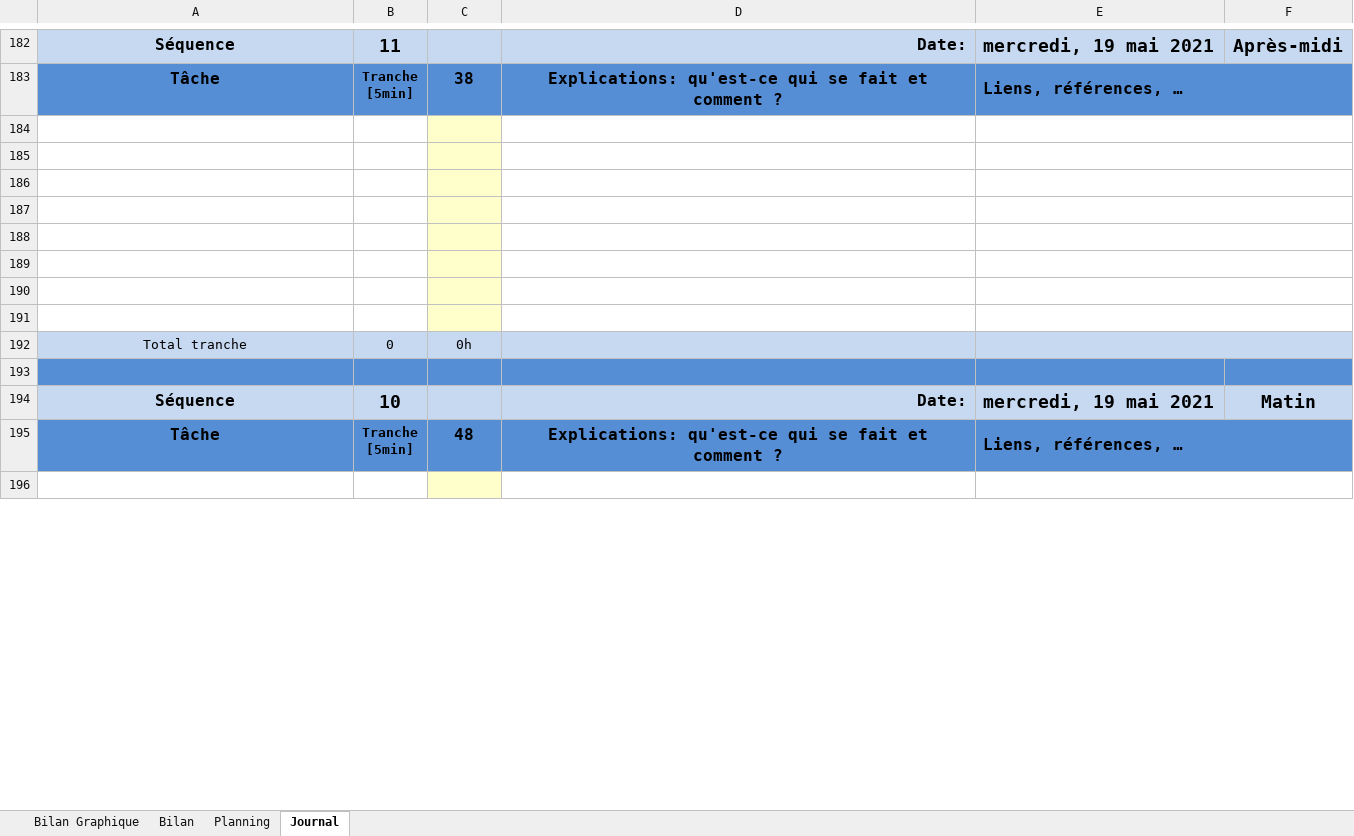
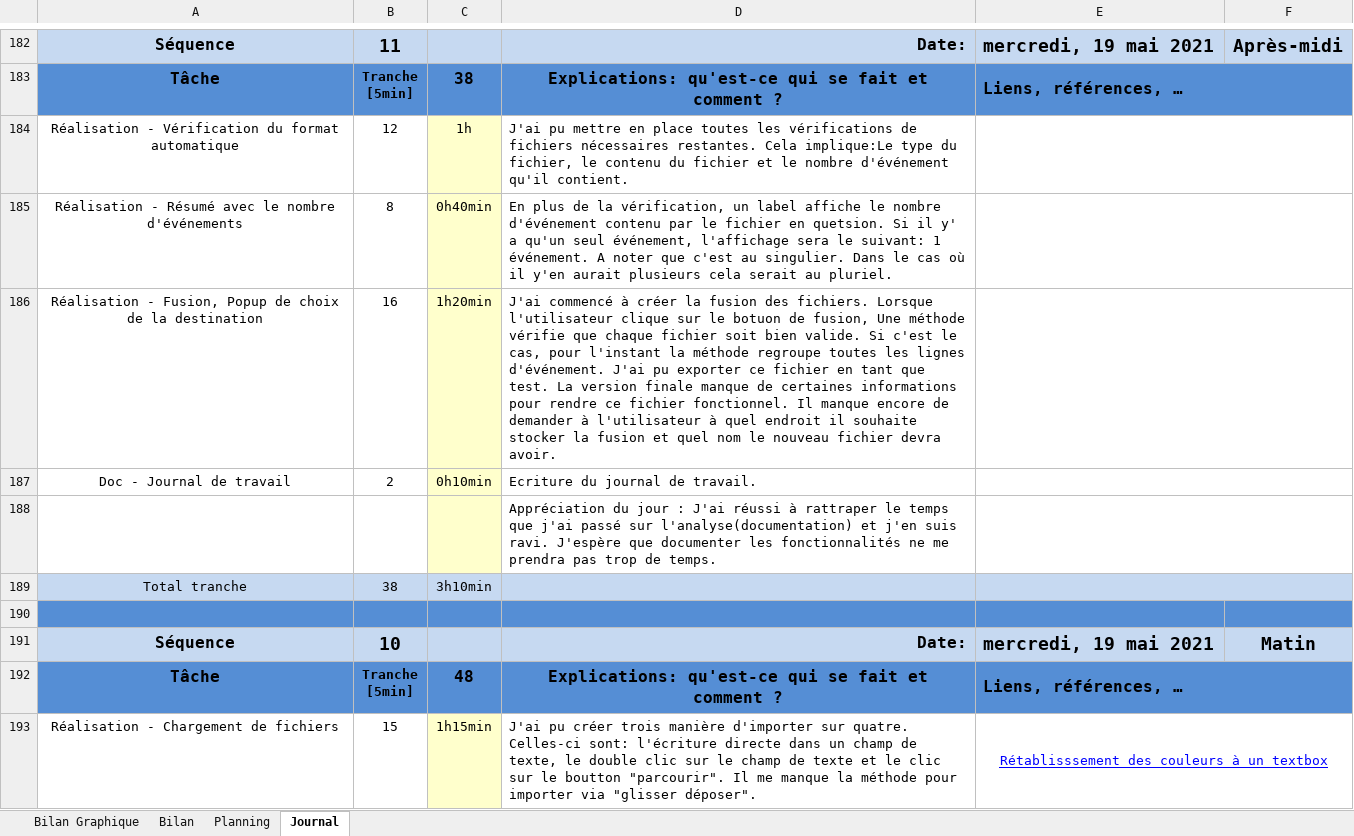
Before and after one commit to Fwai/ICalMerge_TPI, an Excel workbook: Documentation/1. PlanificationInititale_JournalDeTravail/T-TPI-leoluna-Planification-JDT.xlsm, sheet Journal, drawn as a sheet; only a part is shown, gaps mark what is left out; values as stored, in another font and other column widths than the file's, no borders; charts and pictures and conditional formats not drawn; 1 other sheet too large or unreadable and not compared; removed rows and columns are numbered as before the commit, all else as after; the diff covers the shown part only; the diff names each change by its address in the sheet, - before the commit and + after, or states it on an @@ line.

Commit message:
analyse fichier et début de fusion

```diff
--- a/Documentation/1. PlanificationInititale_JournalDeTravail/T-TPI-leoluna-Planification-JDT.xlsm (sheet Journal)
+++ b/Documentation/1. PlanificationInititale_JournalDeTravail/T-TPI-leoluna-Planification-JDT.xlsm (sheet Journal)
-row 184: (empty)
+row 184: Réalisation - Vérification du format automatique | 12 | 1h | J'ai pu mettre en place toutes les vérifications de fichiers nécessaires restantes. Cela implique:Le type du fichier, le contenu du fichier et le nombre d'événement qu'il contient.
-row 185: (empty)
+row 185: Réalisation - Résumé avec le nombre d'événements | 8 | 0h40min | En plus de la vérification, un label affiche le nombre d'événement contenu par le fichier en quetsion. Si il y' a qu'un seul événement, l'affichage sera le suivant: 1 événement. A noter que c'est au singulier. Dans le cas où il y'en aurait plusieurs cela serait au pluriel.
-row 186: (empty)
+row 186: Réalisation - Fusion, Popup de choix de la destination | 16 | 1h20min | J'ai commencé à créer la fusion des fichiers. Lorsque l'utilisateur clique sur le botuon de fusion, Une méthode vérifie que chaque fichier soit bien valide. Si c'est le cas, pour l'instant la méthode regroupe toutes les lignes d'événement. J'ai pu exporter ce fichier en tant que test. La version finale manque de certaines informations pour rendre ce fichier fonctionnel. Il manque encore de demander à l'utilisateur à quel endroit il souhaite stocker la fusion et quel nom le nouveau fichier devra avoir.
-row 187: (empty)
+row 187: Doc - Journal de travail | 2 | 0h10min | Ecriture du journal de travail.
-D188: (empty)
+D188: Appréciation du jour : J'ai réussi à rattraper le temps que j'ai passé sur l'analyse(documentation) et j'en suis ravi. J'espère que documenter les fonctionnalités ne me prendra pas trop de temps.
-row 189: (empty)
-row 190: (empty)
-row 191: (empty)
-B189: 0
+B189: 38
-C189: 0h
+C189: 3h10min
-row 193: (empty)
+row 193: Réalisation - Chargement de fichiers | 15 | 1h15min | J'ai pu créer trois manière d'importer sur quatre. Celles-ci sont: l'écriture directe dans un champ de texte, le double clic sur le champ de texte et le clic sur le boutton "parcourir". Il me manque la méthode pour importer via "glisser déposer". | Rétablisssement des couleurs à un textbox
```
Also changed, not shown: 3 removed rows and 22 edited cells elsewhere in this sheet, formulas that keep their value, charts or pictures, 19 other files.
